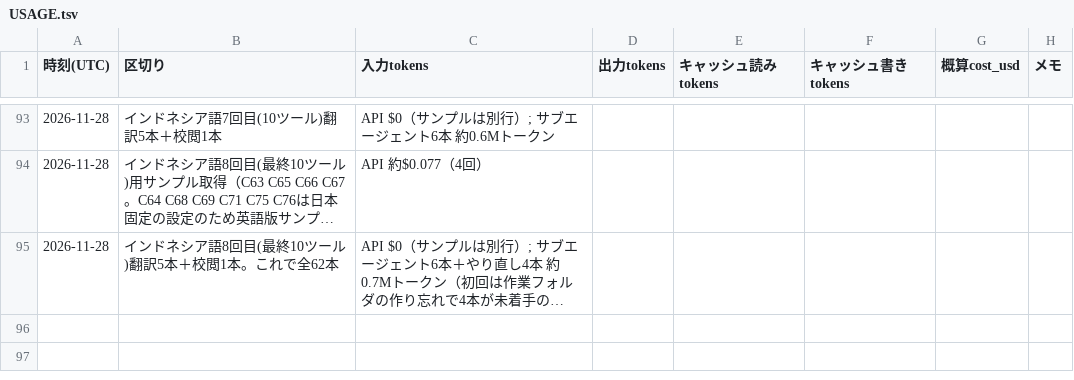
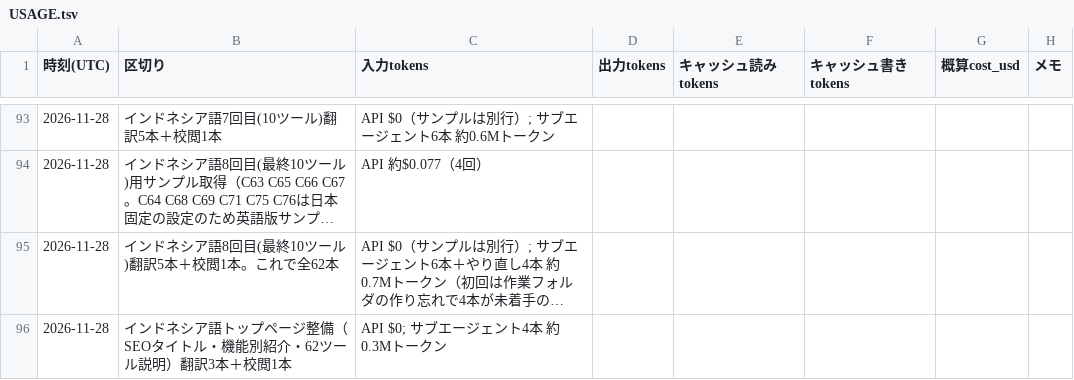
Before and after one commit to rinyan-thai23/tools, a TSV file: 2026_11/USAGE.tsv, drawn as a sheet; only a part is shown, gaps mark what is left out; long unchanged cells end in …; the diff names each change by its address in the sheet, - before the commit and + after, or states it on an @@ line.

```diff
--- a/2026_11/USAGE.tsv
+++ b/2026_11/USAGE.tsv
+row 96: 2026-11-28 | インドネシア語トップページ整備（SEOタイトル・機能別紹介・62ツール説明）翻訳3本＋校閲1本 | API $0; サブエージェント4本 約0.3Mトークン
```
Also changed, not shown: 4 other files.
